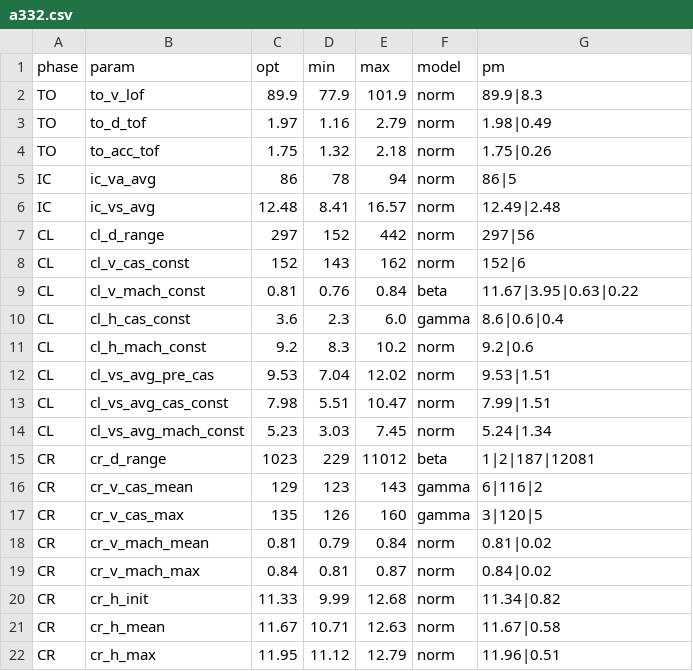
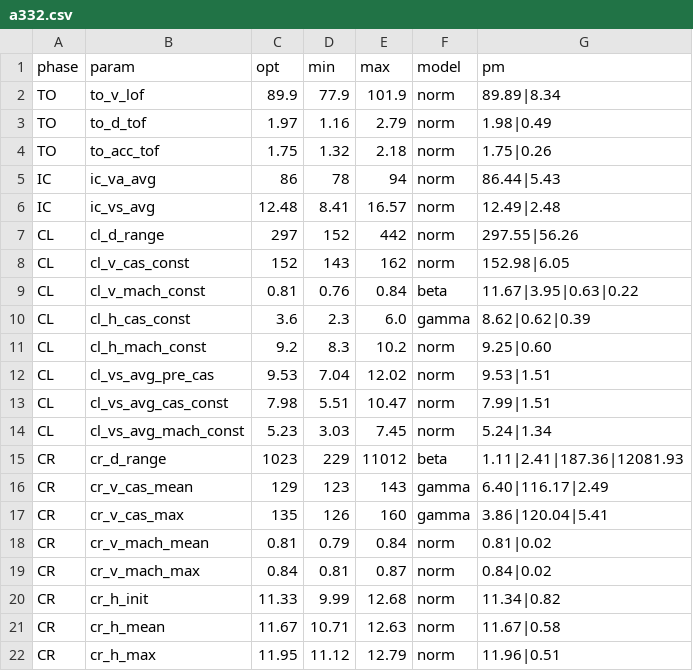
Before and after one commit to TUDelft-CNS-ATM/openap, a CSV file: tools/input/wrap/a332.csv, drawn as a sheet; only a part is shown; the diff covers the shown part only.

```diff
--- a/tools/input/wrap/a332.csv
+++ b/tools/input/wrap/a332.csv
@@ -1,12 +1,12 @@
 phase,param,opt,min,max,model,pm
-TO,to_v_lof,89.9,77.9,101.9,norm,89.9|8.3
+TO,to_v_lof,89.9,77.9,101.9,norm,89.89|8.34
 TO,to_d_tof,1.97,1.16,2.79,norm,1.98|0.49
 TO,to_acc_tof,1.75,1.32,2.18,norm,1.75|0.26
-IC,ic_va_avg,86,78,94,norm,86|5
+IC,ic_va_avg,86,78,94,norm,86.44|5.43
 IC,ic_vs_avg,12.48,8.41,16.57,norm,12.49|2.48
-CL,cl_d_range,297,152,442,norm,297|56
-CL,cl_v_cas_const,152,143,162,norm,152|6
+CL,cl_d_range,297,152,442,norm,297.55|56.26
+CL,cl_v_cas_const,152,143,162,norm,152.98|6.05
 CL,cl_v_mach_const,0.81,0.76,0.84,beta,11.67|3.95|0.63|0.22
-CL,cl_h_cas_const,3.6,2.3,6.0,gamma,8.6|0.6|0.4
-CL,cl_h_mach_const,9.2,8.3,10.2,norm,9.2|0.6
+CL,cl_h_cas_const,3.6,2.3,6.0,gamma,8.62|0.62|0.39
+CL,cl_h_mach_const,9.2,8.3,10.2,norm,9.25|0.60
 CL,cl_vs_avg_pre_cas,9.53,7.04,12.02,norm,9.53|1.51
@@ -14,5 +14,5 @@ CL,cl_vs_avg_cas_const,7.98,5.51,10.47,norm,7.99|1.51
 CL,cl_vs_avg_mach_const,5.23,3.03,7.45,norm,5.24|1.34
-CR,cr_d_range,1023,229,11012,beta,1|2|187|12081
-CR,cr_v_cas_mean,129,123,143,gamma,6|116|2
-CR,cr_v_cas_max,135,126,160,gamma,3|120|5
+CR,cr_d_range,1023,229,11012,beta,1.11|2.41|187.36|12081.93
+CR,cr_v_cas_mean,129,123,143,gamma,6.40|116.17|2.49
+CR,cr_v_cas_max,135,126,160,gamma,3.86|120.04|5.41
 CR,cr_v_mach_mean,0.81,0.79,0.84,norm,0.81|0.02
```
Also changed, not shown: 6 edited cells elsewhere in this file, tools/input/wrap/a333.csv, tools/input/wrap/a343.csv, 32 other files.
